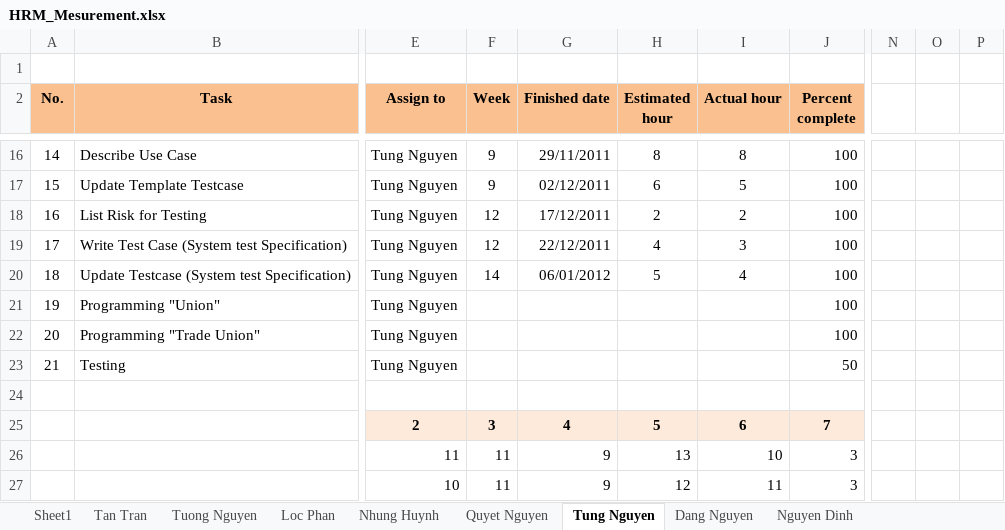
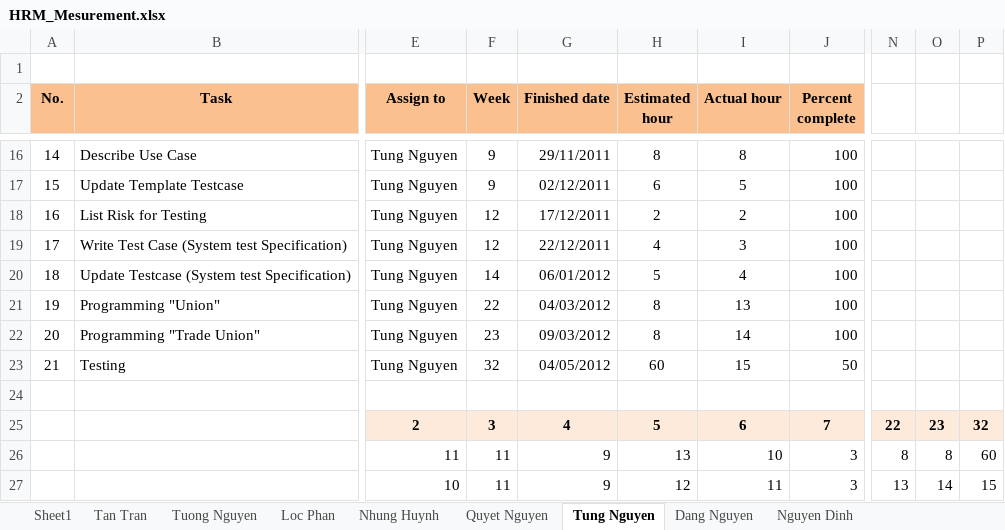
Before and after one commit to hieu292/hrm-k14vlu, an Excel workbook: Project Plan/HRM_Mesurement.xlsx, sheet Tung Nguyen, drawn as a sheet; only a part is shown, gaps mark what is left out; values as stored, in another font and other column widths than the file's, no borders; charts and pictures and conditional formats not drawn; the diff names each change by its address in the sheet, - before the commit and + after, or states it on an @@ line.

```diff
--- a/Project Plan/HRM_Mesurement.xlsx (sheet Tung Nguyen)
+++ b/Project Plan/HRM_Mesurement.xlsx (sheet Tung Nguyen)
-F21 (Week): (empty)
+F21 (Week): 22
-G21 (Finished date): (empty)
+G21 (Finished date): 04/03/2012
-H21:H22 (Estimated hour): (empty)
+H21:H22 (Estimated hour): 8
-I21 (Actual hour): (empty)
+I21 (Actual hour): 13
-F22 (Week): (empty)
+F22 (Week): 23
-G22 (Finished date): (empty)
+G22 (Finished date): 09/03/2012
-I22 (Actual hour): (empty)
+I22 (Actual hour): 14
-F23 (Week): (empty)
+F23 (Week): 32
-G23 (Finished date): (empty)
+G23 (Finished date): 04/05/2012
-H23 (Estimated hour): (empty)
+H23 (Estimated hour): 60
-I23 (Actual hour): (empty)
+I23 (Actual hour): 15
-N25: (empty)
+N25: 22
-N25:P25 fill: none
+N25:P25 fill: #FDEADA
-O25: (empty)
+O25: 23
-P25: (empty)
+P25: 32
-N26: (empty)
+N26: 8
-O26: (empty)
+O26: 8
-P26: (empty)
+P26: 60
-N27: (empty)
+N27: 13
-O27: (empty)
+O27: 14
-P27: (empty)
+P27: 15
```
Also changed, not shown: charts or pictures.
